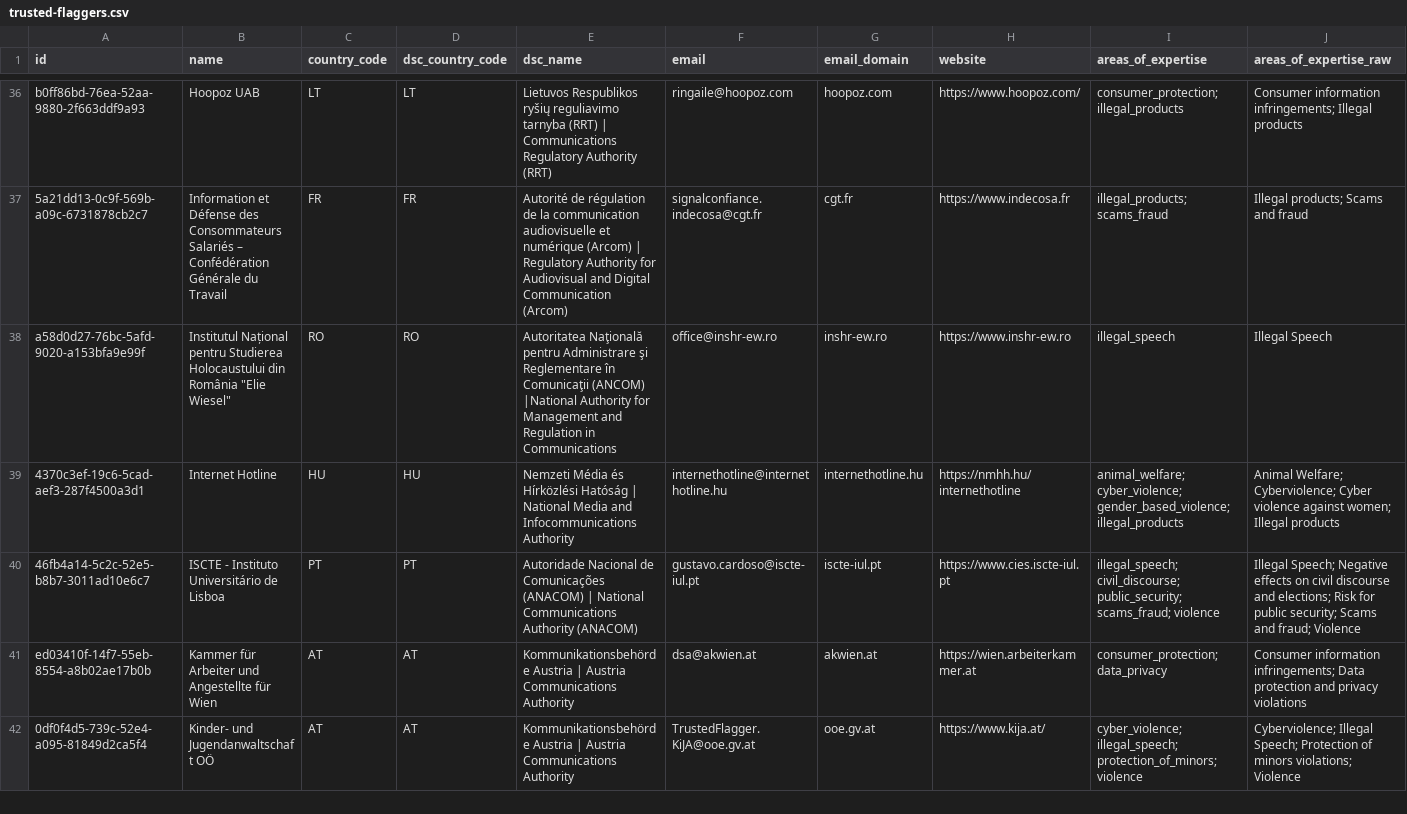
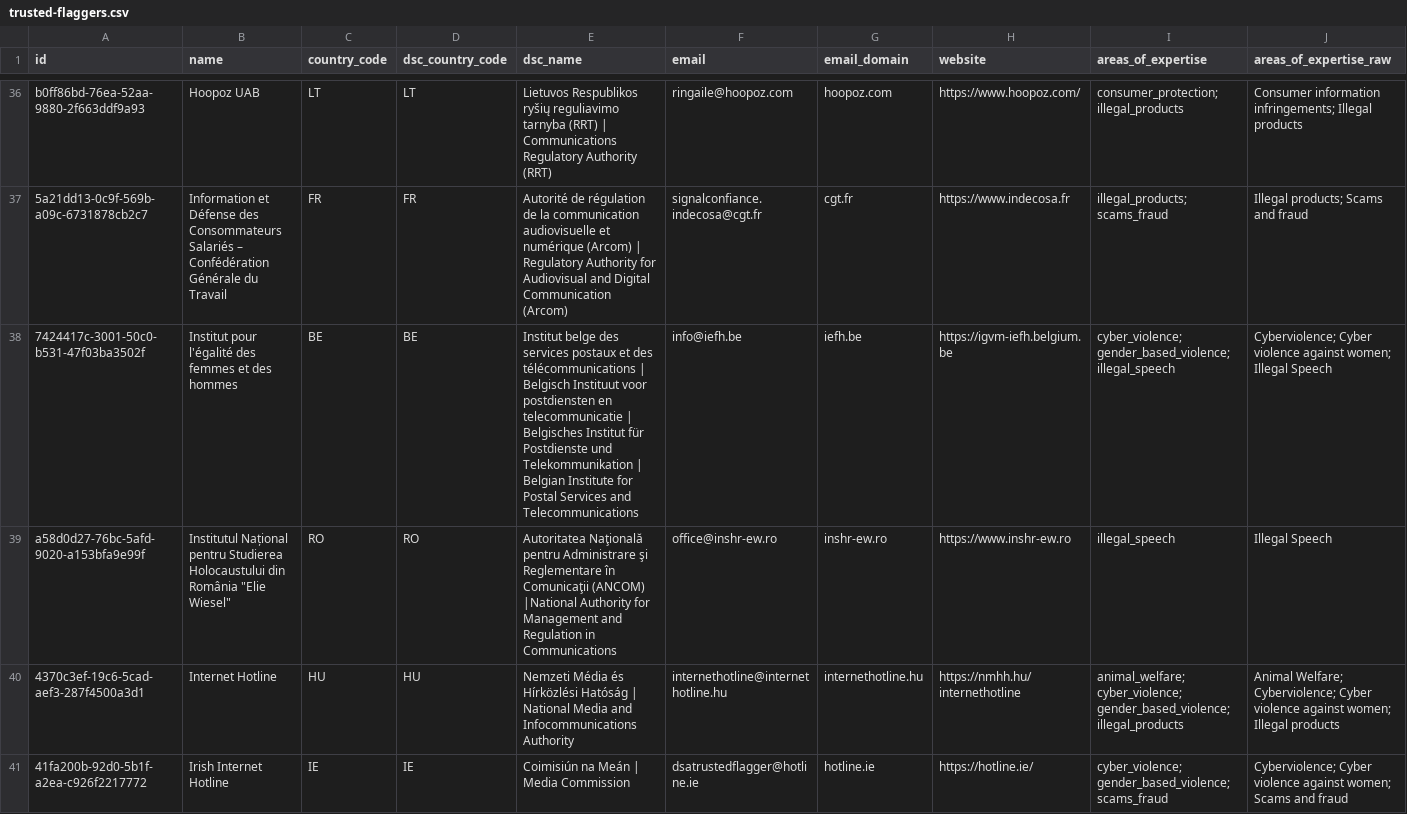
Before and after one commit to kraboo-labs/dsa-data, a CSV file: data/trusted-flaggers.csv, drawn as a sheet; only a part is shown, gaps mark what is left out; the shorter side is filled out with more unchanged rows; rows hold the shown columns only; the diff covers the shown part only; the diff names each change by its address in the sheet, - before the commit and + after, or states it on an @@ line.

Commit message:
data: 4 created, 74 updated, 0 removed, 0 restored (2026-07-08T18:00:14.216033+00:00)

```diff
--- a/data/trusted-flaggers.csv
+++ b/data/trusted-flaggers.csv
+row 38: 7424417c-3001-50c0-b531-47f03ba3502f | Institut pour l'égalité des femmes et des hommes | BE | BE | Institut belge des services postaux et des télécommunications | Belgisch Instituut voor postdiensten en telecommunicatie | Belgisches Institut für Postdienste und Telekommunikation | Belgian Institute for Postal Services and Telecommunications | info@iefh.be | iefh.be | https://igvm-iefh.belgium.be | cyber_violence; gender_based_violence; illegal_speech | Cyberviolence; Cyber violence against women; Illegal Speech
+row 41: 41fa200b-92d0-5b1f-a2ea-c926f2217772 | Irish Internet Hotline | IE | IE | Coimisiún na Meán | Media Commission | dsatrustedflagger@hotline.ie | hotline.ie | https://hotline.ie/ | cyber_violence; gender_based_violence; scams_fraud | Cyberviolence; Cyber violence against women; Scams and fraud
```
Also changed, not shown: 2 added rows and 1 edited cell elsewhere in this file, 3 other files.
